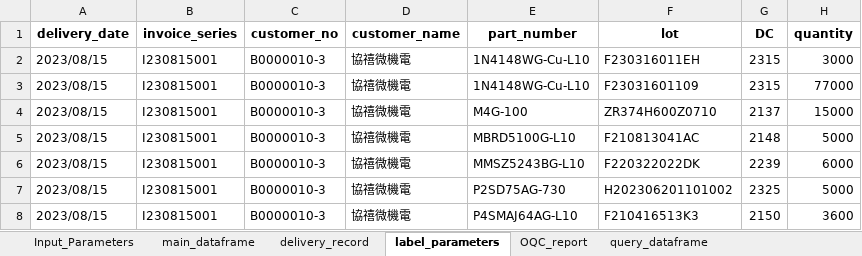
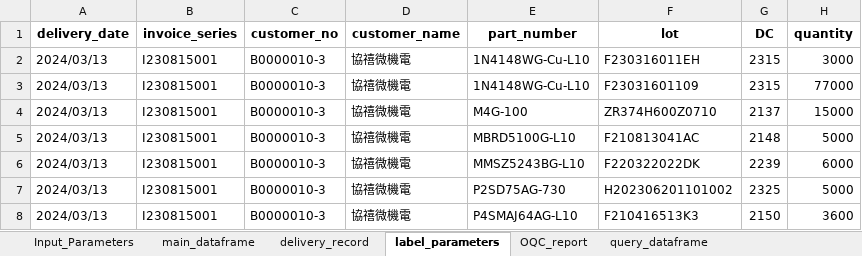
Before and after one commit to unssy/label_printing_20240401, an Excel workbook: parameters_dataframe.xlsx, sheet label_parameters, drawn as a sheet; only a part is shown; values as stored, in another font and other column widths than the file's, no borders; the diff names each change by its address in the sheet, - before the commit and + after, or states it on an @@ line.

```diff
--- a/parameters_dataframe.xlsx (sheet label_parameters)
+++ b/parameters_dataframe.xlsx (sheet label_parameters)
-A2:A8 (delivery_date): 2023/08/15
+A2:A8 (delivery_date): 2024/03/13
```
Also changed, not shown: sheet main_dataframe, sheet delivery_record, sheet Input_Parameters, 2 other files.
